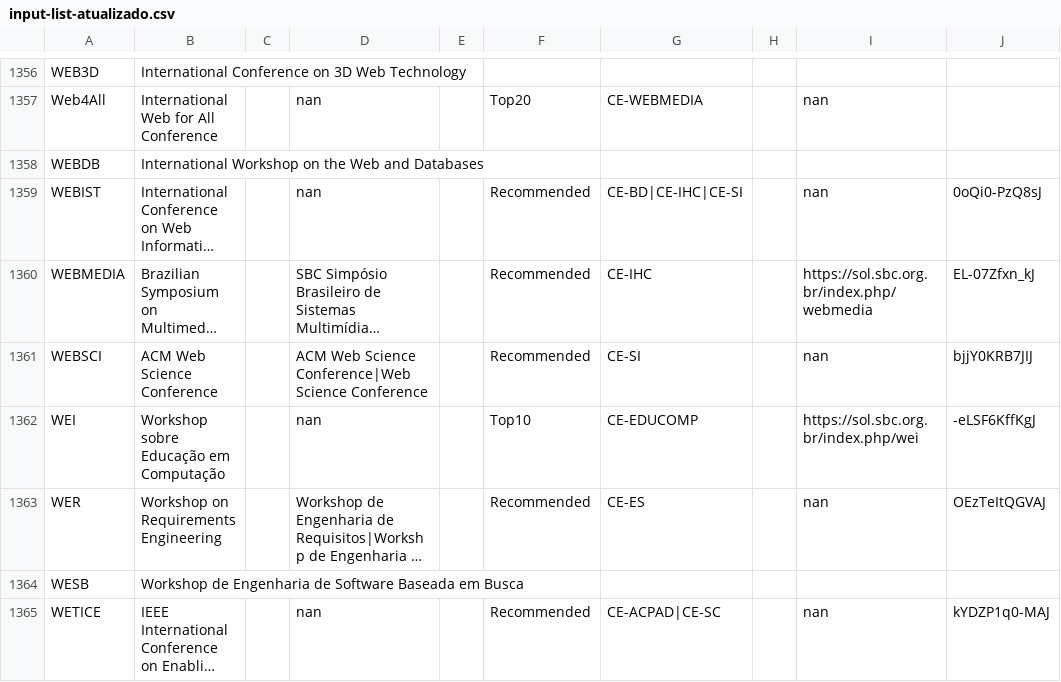
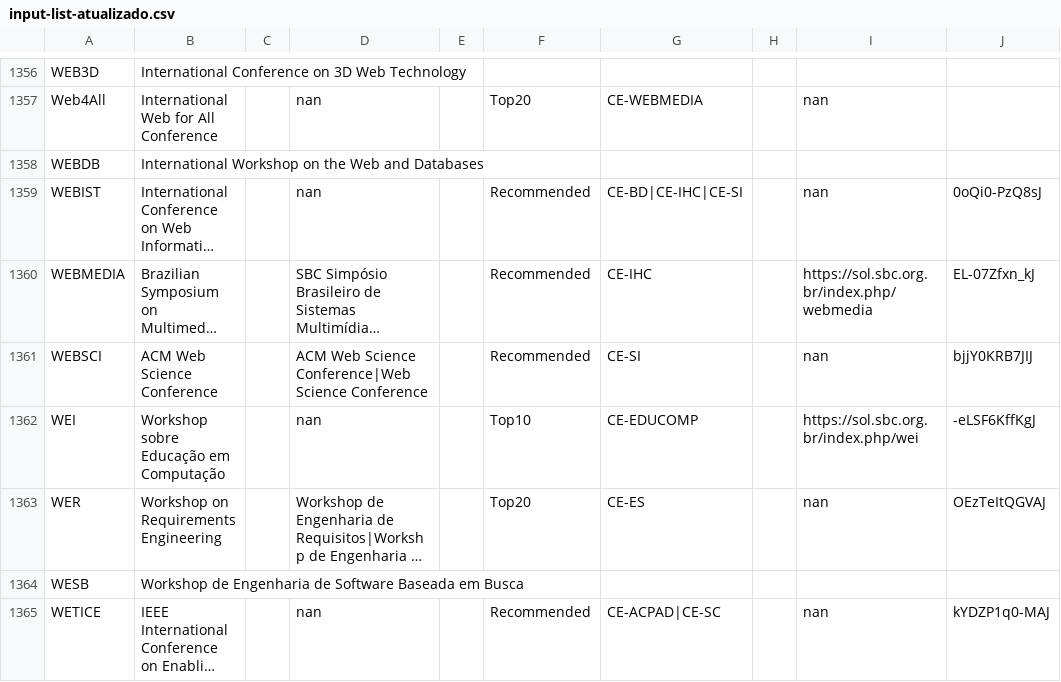
Before and after one commit to cs-confs-br/cs-confs-br-data, a CSV file: input-list-atualizado.csv, drawn as a sheet; only a part is shown, gaps mark what is left out; long unchanged cells end in …; the diff covers the shown part only; the diff names each change by its address in the sheet, - before the commit and + after, or states it on an @@ line.

```diff
--- a/input-list-atualizado.csv
+++ b/input-list-atualizado.csv
-F1363: Recommended
+F1363: Top20
```
Also changed, not shown: 6 edited cells elsewhere in this file, sbc/CE-2024/SBC-CE-ES-2024.csv, 1 other file.
